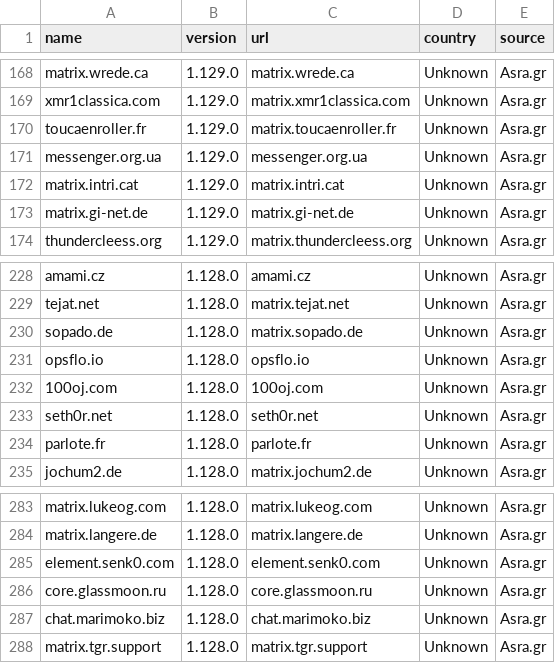
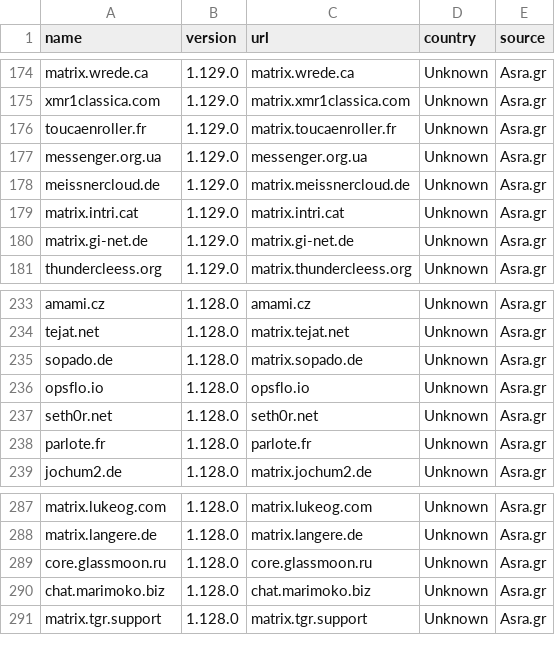
Before and after one commit to tatsumoto-ren/matrix, a TSV file: result.tsv, drawn as a sheet; only a part is shown, gaps mark what is left out; removed rows and columns are numbered as before the commit, all else as after; the diff covers the shown part only; the diff names each change by its address in the sheet, - before the commit and + after, or states it on an @@ line.

```diff
--- a/result.tsv
+++ b/result.tsv
+row 178: meissnercloud.de | 1.129.0 | matrix.meissnercloud.de | Unknown | Asra.gr
-row 232: 100oj.com | 1.128.0 | 100oj.com | Unknown | Asra.gr
-row 285: element.senk0.com | 1.128.0 | element.senk0.com | Unknown | Asra.gr
```
Also changed, not shown: 8 added rows and 4 removed rows elsewhere in this file, 1 other file.
